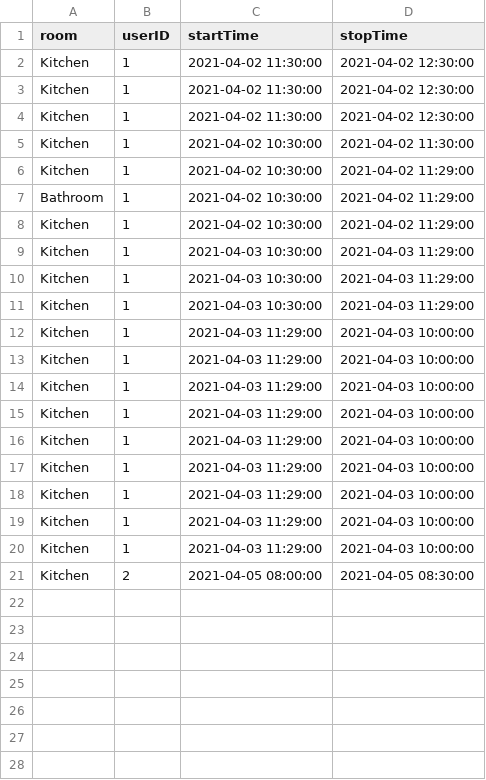
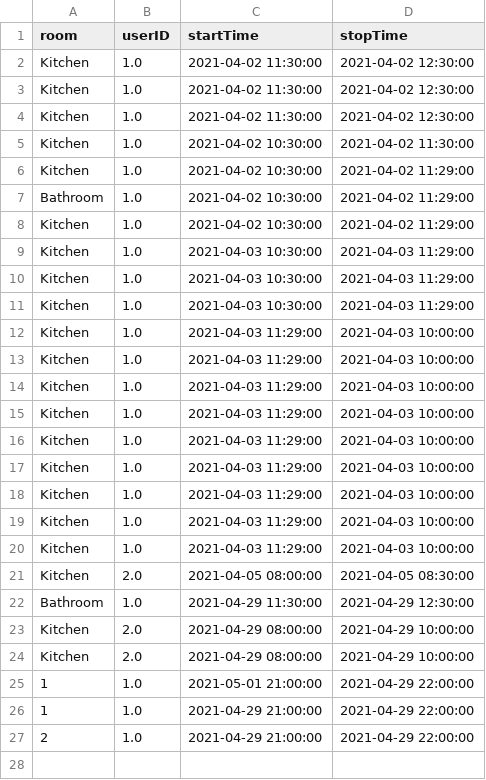
Before and after one commit to TileSeeker/DataProject, a CSV file: room_reservations.csv, drawn as a sheet; only a part is shown; the diff covers the shown part only.

```diff
--- a/room_reservations.csv
+++ b/room_reservations.csv
@@ -1,21 +1,28 @@
 room,userID,startTime,stopTime
-Kitchen,1,2021-04-02 11:30:00,2021-04-02 12:30:00
-Kitchen,1,2021-04-02 11:30:00,2021-04-02 12:30:00
-Kitchen,1,2021-04-02 11:30:00,2021-04-02 12:30:00
-Kitchen,1,2021-04-02 10:30:00,2021-04-02 11:30:00
-Kitchen,1,2021-04-02 10:30:00,2021-04-02 11:29:00
-Bathroom,1,2021-04-02 10:30:00,2021-04-02 11:29:00
-Kitchen,1,2021-04-02 10:30:00,2021-04-02 11:29:00
-Kitchen,1,2021-04-03 10:30:00,2021-04-03 11:29:00
-Kitchen,1,2021-04-03 10:30:00,2021-04-03 11:29:00
-Kitchen,1,2021-04-03 10:30:00,2021-04-03 11:29:00
-Kitchen,1,2021-04-03 11:29:00,2021-04-03 10:00:00
-Kitchen,1,2021-04-03 11:29:00,2021-04-03 10:00:00
-Kitchen,1,2021-04-03 11:29:00,2021-04-03 10:00:00
-Kitchen,1,2021-04-03 11:29:00,2021-04-03 10:00:00
-Kitchen,1,2021-04-03 11:29:00,2021-04-03 10:00:00
-Kitchen,1,2021-04-03 11:29:00,2021-04-03 10:00:00
-Kitchen,1,2021-04-03 11:29:00,2021-04-03 10:00:00
-Kitchen,1,2021-04-03 11:29:00,2021-04-03 10:00:00
-Kitchen,1,2021-04-03 11:29:00,2021-04-03 10:00:00
-Kitchen,2,2021-04-05 08:00:00,2021-04-05 08:30:00
+Kitchen,1.0,2021-04-02 11:30:00,2021-04-02 12:30:00
+Kitchen,1.0,2021-04-02 11:30:00,2021-04-02 12:30:00
+Kitchen,1.0,2021-04-02 11:30:00,2021-04-02 12:30:00
+Kitchen,1.0,2021-04-02 10:30:00,2021-04-02 11:30:00
+Kitchen,1.0,2021-04-02 10:30:00,2021-04-02 11:29:00
+Bathroom,1.0,2021-04-02 10:30:00,2021-04-02 11:29:00
+Kitchen,1.0,2021-04-02 10:30:00,2021-04-02 11:29:00
+Kitchen,1.0,2021-04-03 10:30:00,2021-04-03 11:29:00
+Kitchen,1.0,2021-04-03 10:30:00,2021-04-03 11:29:00
+Kitchen,1.0,2021-04-03 10:30:00,2021-04-03 11:29:00
+Kitchen,1.0,2021-04-03 11:29:00,2021-04-03 10:00:00
+Kitchen,1.0,2021-04-03 11:29:00,2021-04-03 10:00:00
+Kitchen,1.0,2021-04-03 11:29:00,2021-04-03 10:00:00
+Kitchen,1.0,2021-04-03 11:29:00,2021-04-03 10:00:00
+Kitchen,1.0,2021-04-03 11:29:00,2021-04-03 10:00:00
+Kitchen,1.0,2021-04-03 11:29:00,2021-04-03 10:00:00
+Kitchen,1.0,2021-04-03 11:29:00,2021-04-03 10:00:00
+Kitchen,1.0,2021-04-03 11:29:00,2021-04-03 10:00:00
+Kitchen,1.0,2021-04-03 11:29:00,2021-04-03 10:00:00
+Kitchen,2.0,2021-04-05 08:00:00,2021-04-05 08:30:00
+Bathroom,1.0,2021-04-29 11:30:00,2021-04-29 12:30:00
+Kitchen,2.0,2021-04-29 08:00:00,2021-04-29 10:00:00
+Kitchen,2.0,2021-04-29 08:00:00,2021-04-29 10:00:00
+1,1.0,2021-05-01 21:00:00,2021-04-29 22:00:00
+1,1.0,2021-04-29 21:00:00,2021-04-29 22:00:00
+2,1.0,2021-04-29 21:00:00,2021-04-29 22:00:00
+,,,
```
Also changed, not shown: 16 added rows elsewhere in this file, 17 other files.
